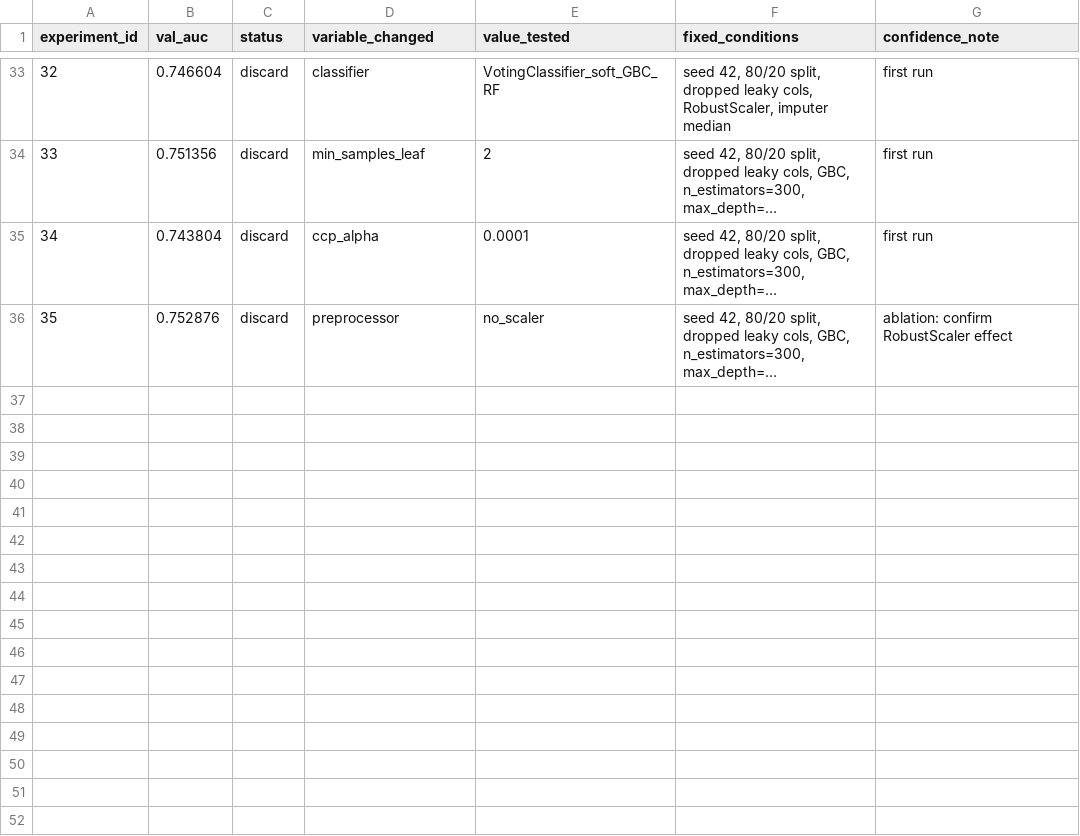
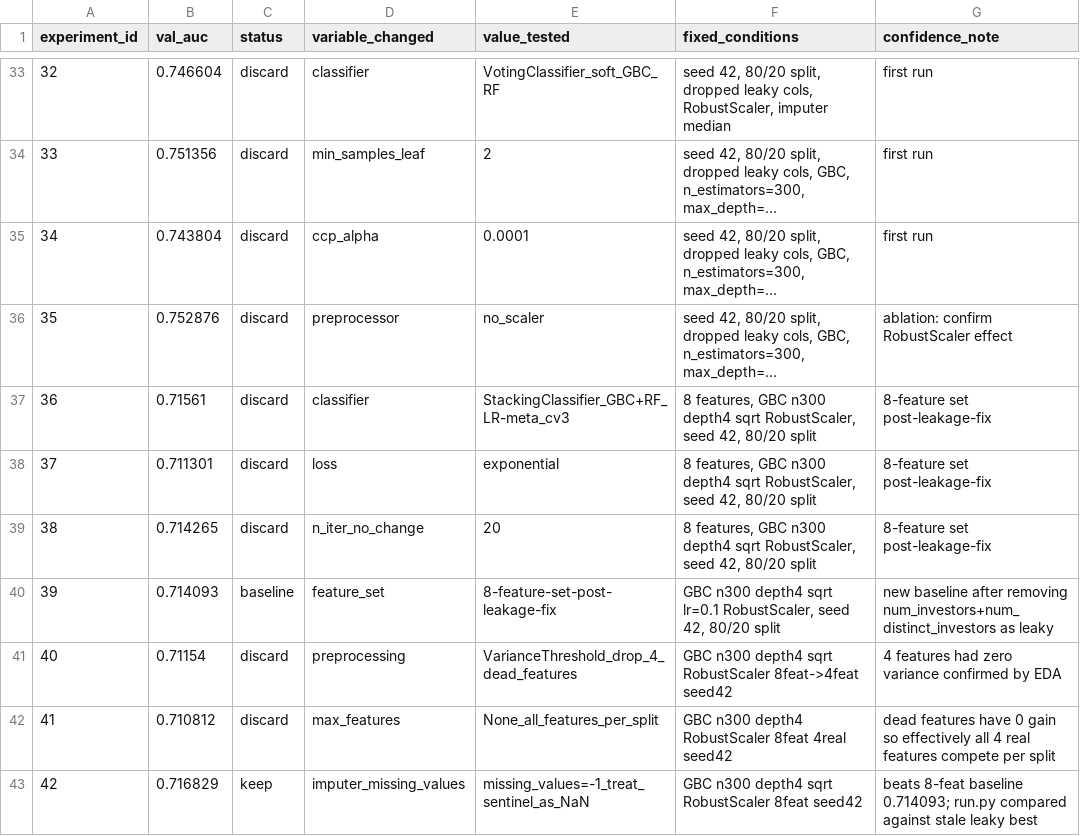
Before and after one commit to claudiachang27/stat390autoresearch, a TSV file: results.tsv, drawn as a sheet; only a part is shown, gaps mark what is left out; long unchanged cells end in …; the diff names each change by its address in the sheet, - before the commit and + after, or states it on an @@ line.

Commit message:
new baseline

```diff
--- a/results.tsv
+++ b/results.tsv
+row 37: 36 | 0.71561 | discard | classifier | StackingClassifier_GBC+RF_LR-meta_cv3 | 8 features, GBC n300 depth4 sqrt RobustScaler, seed 42, 80/20 split | 8-feature set post-leakage-fix
+row 38: 37 | 0.711301 | discard | loss | exponential | 8 features, GBC n300 depth4 sqrt RobustScaler, seed 42, 80/20 split | 8-feature set post-leakage-fix
+row 39: 38 | 0.714265 | discard | n_iter_no_change | 20 | 8 features, GBC n300 depth4 sqrt RobustScaler, seed 42, 80/20 split | 8-feature set post-leakage-fix
+row 40: 39 | 0.714093 | baseline | feature_set | 8-feature-set-post-leakage-fix | GBC n300 depth4 sqrt lr=0.1 RobustScaler, seed 42, 80/20 split | new baseline after removing num_investors+num_distinct_investors as leaky
+row 41: 40 | 0.71154 | discard | preprocessing | VarianceThreshold_drop_4_dead_features | GBC n300 depth4 sqrt RobustScaler 8feat->4feat seed42 | 4 features had zero variance confirmed by EDA
+row 42: 41 | 0.710812 | discard | max_features | None_all_features_per_split | GBC n300 depth4 RobustScaler 8feat 4real seed42 | dead features have 0 gain so effectively all 4 real features compete per split
+row 43: 42 | 0.716829 | keep | imputer_missing_values | missing_values=-1_treat_sentinel_as_NaN | GBC n300 depth4 sqrt RobustScaler 8feat seed42 | beats 8-feat baseline 0.714093; run.py compared against stale leaky best
```
Also changed, not shown: 3 other files.
